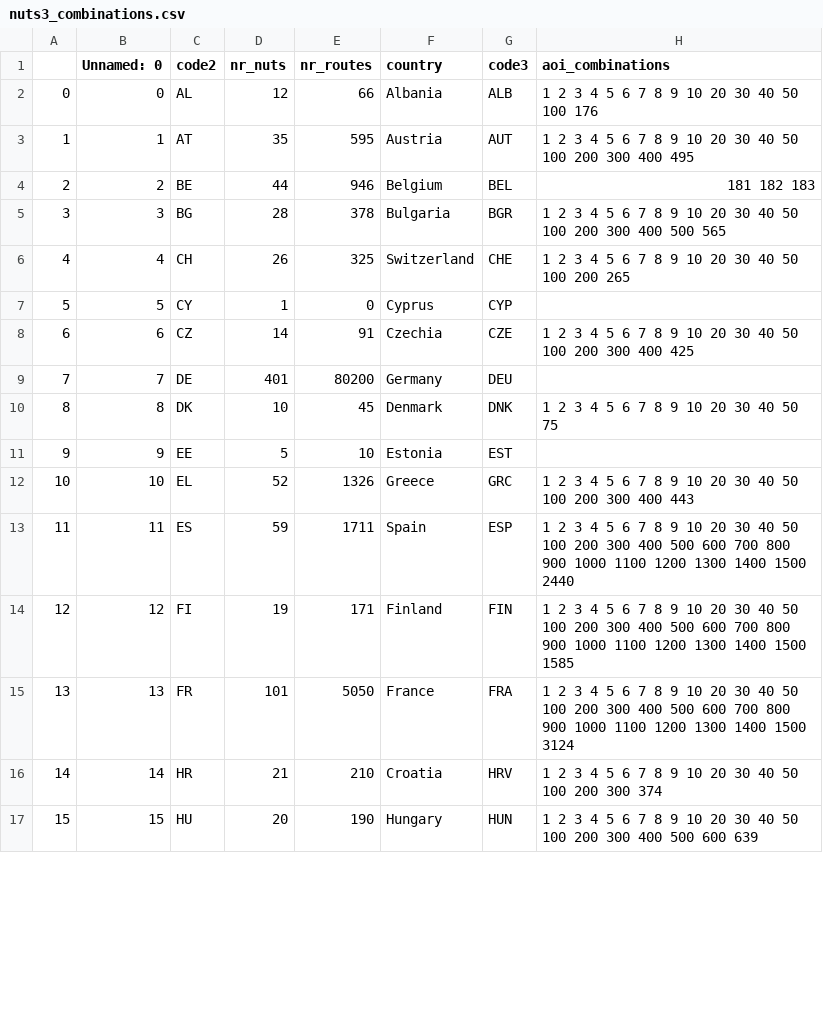
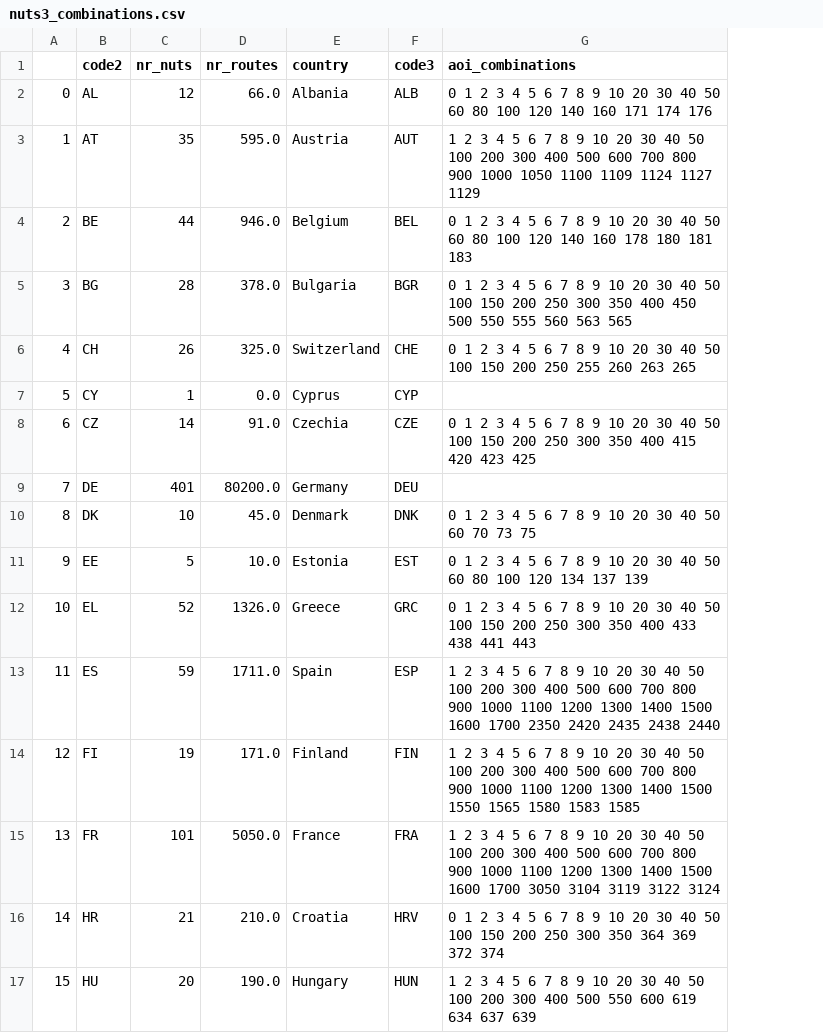
Before and after one commit to keesvanginkel/europe_flood_road_disruption, a CSV file: data/nuts3_combinations.csv, drawn as a sheet; only a part is shown; removed rows and columns are numbered as before the commit, all else as after; the diff covers the shown part only; the diff names each change by its address in the sheet, - before the commit and + after, or states it on an @@ line.

Commit message:
New data final paper

```diff
--- a/data/nuts3_combinations.csv
+++ b/data/nuts3_combinations.csv
-column B (Unnamed: 0), rows 2-17: 0 | 1 | 2 | 3 | 4 | 5 | 6 | 7 | 8 | 9 | 10 | 11 | 12 | 13 | 14 | 15
-D2 (nr_routes): 66
+D2 (nr_routes): 66.0
-G2 (aoi_combinations): 1 2 3 4 5 6 7 8 9 10 20 30 40 50 100 176
+G2 (aoi_combinations): 0 1 2 3 4 5 6 7 8 9 10 20 30 40 50 60 80 100 120 140 160 171 174 176
-D3 (nr_routes): 595
+D3 (nr_routes): 595.0
-G3 (aoi_combinations): …300 400 495
+G3 (aoi_combinations): …300 400 500 600 700 800 900 1000 1050 1100 1109 1124 1127 1129
-D4 (nr_routes): 946
+D4 (nr_routes): 946.0
-G4 (aoi_combinations): 181 182 183
+G4 (aoi_combinations): 0 1 2 3 4 5 6 7 8 9 10 20 30 40 50 60 80 100 120 140 160 178 180 181 183
-D5 (nr_routes): 378
+D5 (nr_routes): 378.0
-G5 (aoi_combinations): 1 2 3 4 5 6 7 8 9 10 20 30 40 50 100 200 300 400 500 565
+G5 (aoi_combinations): 0 1 2 3 4 5 6 7 8 9 10 20 30 40 50 100 150 200 250 300 350 400 450 500 550 555 560 563 565
-D6 (nr_routes): 325
+D6 (nr_routes): 325.0
-G6 (aoi_combinations): 1 2 3 4 5 6 7 8 9 10 20 30 40 50 100 200 265
+G6 (aoi_combinations): 0 1 2 3 4 5 6 7 8 9 10 20 30 40 50 100 150 200 250 255 260 263 265
-D7 (nr_routes): 0
+D7 (nr_routes): 0.0
-D8 (nr_routes): 91
+D8 (nr_routes): 91.0
-G8 (aoi_combinations): 1 2 3 4 5 6 7 8 9 10 20 30 40 50 100 200 300 400 425
+G8 (aoi_combinations): 0 1 2 3 4 5 6 7 8 9 10 20 30 40 50 100 150 200 250 300 350 400 415 420 423 425
-D9 (nr_routes): 80200
+D9 (nr_routes): 80200.0
-D10 (nr_routes): 45
+D10 (nr_routes): 45.0
-G10 (aoi_combinations): 1 2 3 4 5 6 7 8 9 10 20 30 40 50 75
+G10 (aoi_combinations): 0 1 2 3 4 5 6 7 8 9 10 20 30 40 50 60 70 73 75
-D11 (nr_routes): 10
+D11 (nr_routes): 10.0
-G11 (aoi_combinations): (empty)
+G11 (aoi_combinations): 0 1 2 3 4 5 6 7 8 9 10 20 30 40 50 60 80 100 120 134 137 139
-D12 (nr_routes): 1326
+D12 (nr_routes): 1326.0
-G12 (aoi_combinations): 1 2 3 4 5 6 7 8 9 10 20 30 40 50 100 200 300 400 443
+G12 (aoi_combinations): 0 1 2 3 4 5 6 7 8 9 10 20 30 40 50 100 150 200 250 300 350 400 433 438 441 443
-D13 (nr_routes): 1711
+D13 (nr_routes): 1711.0
-G13 (aoi_combinations): …1400 1500 2440
+G13 (aoi_combinations): …1400 1500 1600 1700 2350 2420 2435 2438 2440
-D14 (nr_routes): 171
+D14 (nr_routes): 171.0
-G14 (aoi_combinations): …1400 1500 1585
+G14 (aoi_combinations): …1400 1500 1550 1565 1580 1583 1585
-D15 (nr_routes): 5050
+D15 (nr_routes): 5050.0
-G15 (aoi_combinations): …1400 1500 3124
+G15 (aoi_combinations): …1400 1500 1600 1700 3050 3104 3119 3122 3124
-D16 (nr_routes): 210
+D16 (nr_routes): 210.0
-G16 (aoi_combinations): 1 2 3 4 5 6 7 8 9 10 20 30 40 50 100 200 300 374
+G16 (aoi_combinations): 0 1 2 3 4 5 6 7 8 9 10 20 30 40 50 100 150 200 250 300 350 364 369 372 374
-D17 (nr_routes): 190
+D17 (nr_routes): 190.0
-G17 (aoi_combinations): …400 500 600 639
+G17 (aoi_combinations): …400 500 550 600 619 634 637 639
```
Also changed, not shown: 42 edited cells elsewhere in this file, data/nuts2_combinations.csv.
